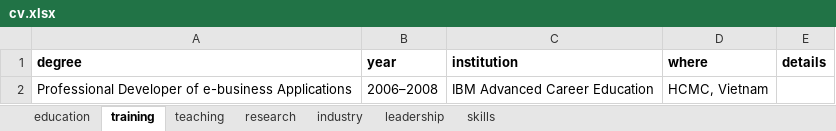
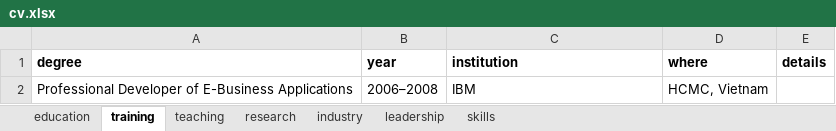
Before and after one commit to Pham-Hoang-Thach/CV-Awesome, an Excel workbook: cv/cv.xlsx, sheet training, drawn as a sheet; values as stored, in another font and other column widths than the file's, no borders; the diff names each change by its address in the sheet, - before the commit and + after, or states it on an @@ line.

```diff
--- a/cv/cv.xlsx (sheet training)
+++ b/cv/cv.xlsx (sheet training)
-A2 (degree): …Developer of e-business Applications
+A2 (degree): …Developer of E-Business Applications
-C2 (institution): IBM Advanced Career Education
+C2 (institution): IBM
```
Also changed, not shown: sheet teaching, 4 other files.
